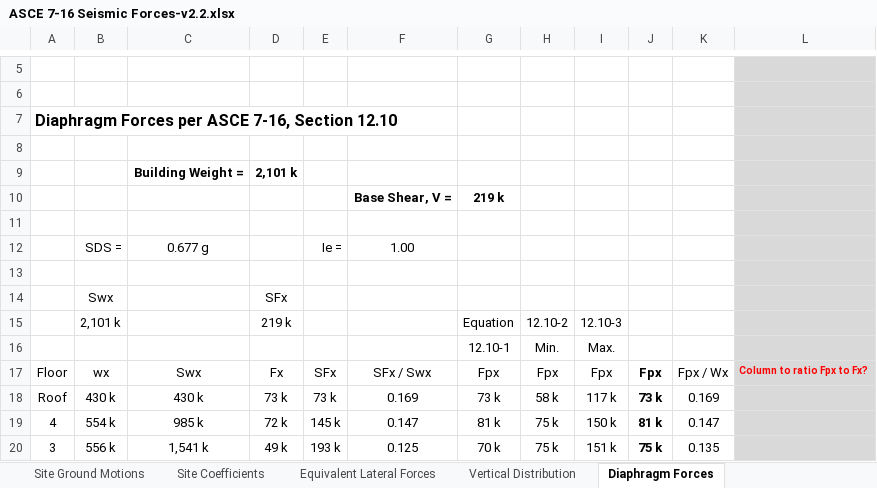
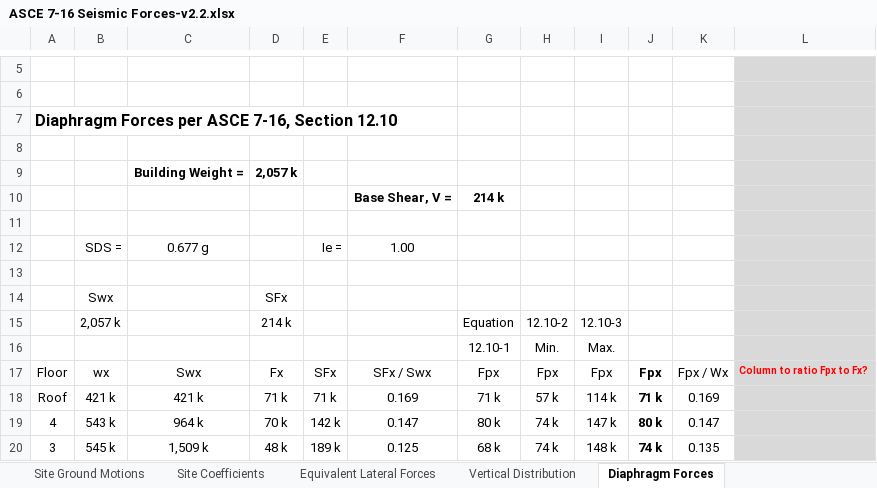
Before and after one commit to kpff-andy-sazima/Beaverton-Creek, an Excel workbook: ASCE 7-16 Seismic Forces-v2.2.xlsx, sheet Diaphragm Forces, drawn as a sheet; only a part is shown, gaps mark what is left out; values as stored, in another font and other column widths than the file's, no borders; charts and pictures not drawn; the diff covers the shown part only; the diff names each change by its address in the sheet, - before the commit and + after, or states it on an @@ line.

```diff
--- a/ASCE 7-16 Seismic Forces-v2.2.xlsx (sheet Diaphragm Forces)
+++ b/ASCE 7-16 Seismic Forces-v2.2.xlsx (sheet Diaphragm Forces)
-D9: 2,101 k
+D9: 2,057 k
-G10: 219 k
+G10: 214 k
-B15: 2,101 k
+B15: 2,057 k
-D15: 219 k
+D15: 214 k
-B18: 430 k
+B18: 421 k
-C18: 430 k
+C18: 421 k
-D18: 73 k
+D18: 71 k
-E18: 73 k
+E18: 71 k
-G18: 73 k
+G18: 71 k
-H18: 58 k
+H18: 57 k
-I18: 117 k
+I18: 114 k
-J18: 73 k
+J18: 71 k
-B19: 554 k
+B19: 543 k
-C19: 985 k
+C19: 964 k
-D19: 72 k
+D19: 70 k
-E19: 145 k
+E19: 142 k
-G19: 81 k
+G19: 80 k
-H19:H20: 75 k
+H19:H20: 74 k
-I19: 150 k
+I19: 147 k
-J19: 81 k
+J19: 80 k
-B20: 556 k
+B20: 545 k
-C20: 1,541 k
+C20: 1,509 k
-D20: 49 k
+D20: 48 k
-E20: 193 k
+E20: 189 k
-G20: 70 k
+G20: 68 k
-I20: 151 k
+I20: 148 k
-J20: 75 k
+J20: 74 k
```
Also changed, not shown: 8 edited cells elsewhere in this sheet, sheet Vertical Distribution, sheet Equivalent Lateral Forces, sheet Site Ground Motions, charts or pictures.
